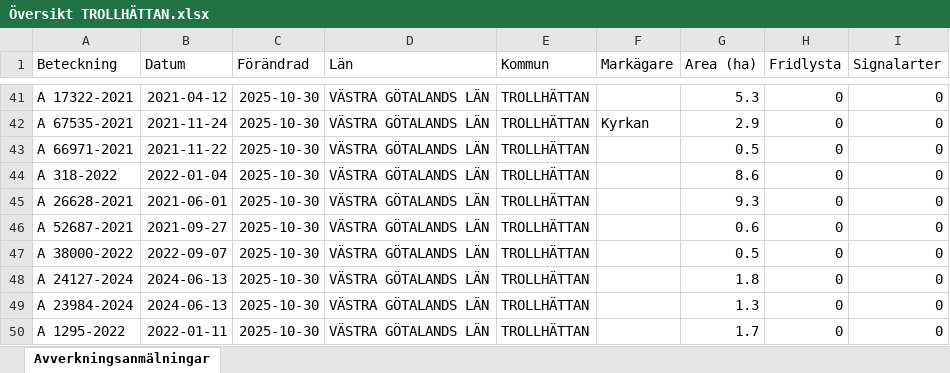
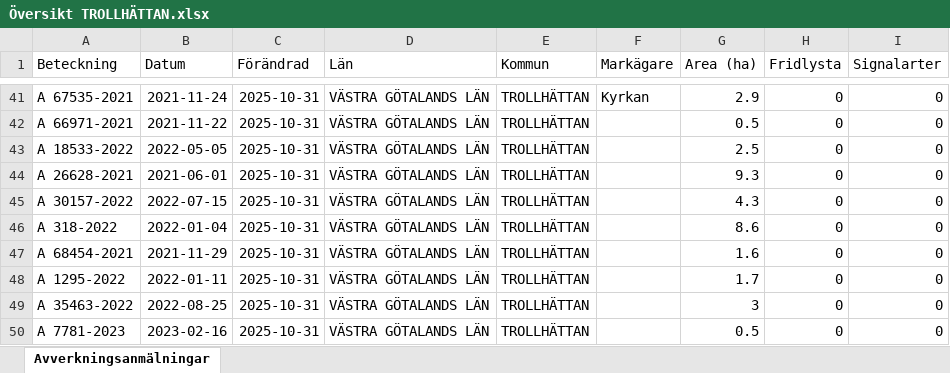
Before and after one commit to klasma/Logging_1488, an Excel workbook: Översikt TROLLHÄTTAN.xlsx, sheet Avverkningsanmälningar, drawn as a sheet; only a part is shown, gaps mark what is left out; values as stored, in another font and other column widths than the file's, no borders; the diff covers the shown part only; the diff names each change by its address in the sheet, - before the commit and + after, or states it on an @@ line.

```diff
--- a/Översikt TROLLHÄTTAN.xlsx (sheet Avverkningsanmälningar)
+++ b/Översikt TROLLHÄTTAN.xlsx (sheet Avverkningsanmälningar)
-A41 (Beteckning): A 17322-2021
+A41 (Beteckning): A 67535-2021
-B41 (Datum): 2021-04-12
+B41 (Datum): 2021-11-24
-C41:C50 (Förändrad): 2025-10-30
+C41:C50 (Förändrad): 2025-10-31
-F41 (Markägare): (empty)
+F41 (Markägare): Kyrkan
-G41 (Area (ha)): 5.3
+G41 (Area (ha)): 2.9
-A42 (Beteckning): A 67535-2021
+A42 (Beteckning): A 66971-2021
-B42 (Datum): 2021-11-24
+B42 (Datum): 2021-11-22
-F42 (Markägare): Kyrkan
+F42 (Markägare): (empty)
-G42 (Area (ha)): 2.9
+G42 (Area (ha)): 0.5
-A43 (Beteckning): A 66971-2021
+A43 (Beteckning): A 18533-2022
-B43 (Datum): 2021-11-22
+B43 (Datum): 2022-05-05
-G43 (Area (ha)): 0.5
+G43 (Area (ha)): 2.5
-A44 (Beteckning): A 318-2022
+A44 (Beteckning): A 26628-2021
-B44 (Datum): 2022-01-04
+B44 (Datum): 2021-06-01
-G44 (Area (ha)): 8.6
+G44 (Area (ha)): 9.3
-A45 (Beteckning): A 26628-2021
+A45 (Beteckning): A 30157-2022
-B45 (Datum): 2021-06-01
+B45 (Datum): 2022-07-15
-G45 (Area (ha)): 9.3
+G45 (Area (ha)): 4.3
-A46 (Beteckning): A 52687-2021
+A46 (Beteckning): A 318-2022
-B46 (Datum): 2021-09-27
+B46 (Datum): 2022-01-04
-G46 (Area (ha)): 0.6
+G46 (Area (ha)): 8.6
-A47 (Beteckning): A 38000-2022
+A47 (Beteckning): A 68454-2021
-B47 (Datum): 2022-09-07
+B47 (Datum): 2021-11-29
-G47 (Area (ha)): 0.5
+G47 (Area (ha)): 1.6
-A48 (Beteckning): A 24127-2024
+A48 (Beteckning): A 1295-2022
-B48 (Datum): 2024-06-13
+B48 (Datum): 2022-01-11
-G48 (Area (ha)): 1.8
+G48 (Area (ha)): 1.7
-A49 (Beteckning): A 23984-2024
+A49 (Beteckning): A 35463-2022
-B49 (Datum): 2024-06-13
+B49 (Datum): 2022-08-25
-G49 (Area (ha)): 1.3
+G49 (Area (ha)): 3
-A50 (Beteckning): A 1295-2022
+A50 (Beteckning): A 7781-2023
-B50 (Datum): 2022-01-11
+B50 (Datum): 2023-02-16
-G50 (Area (ha)): 1.7
+G50 (Area (ha)): 0.5
```
Also changed, not shown: 956 edited cells elsewhere in this sheet, artfynd/A 13597-2021 artfynd.xlsx, artfynd/A 18264-2022 artfynd.xlsx, 20 other files.
